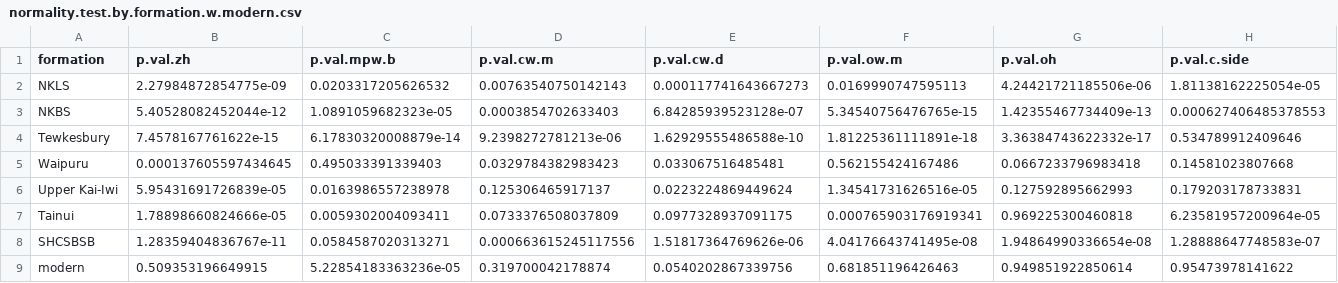
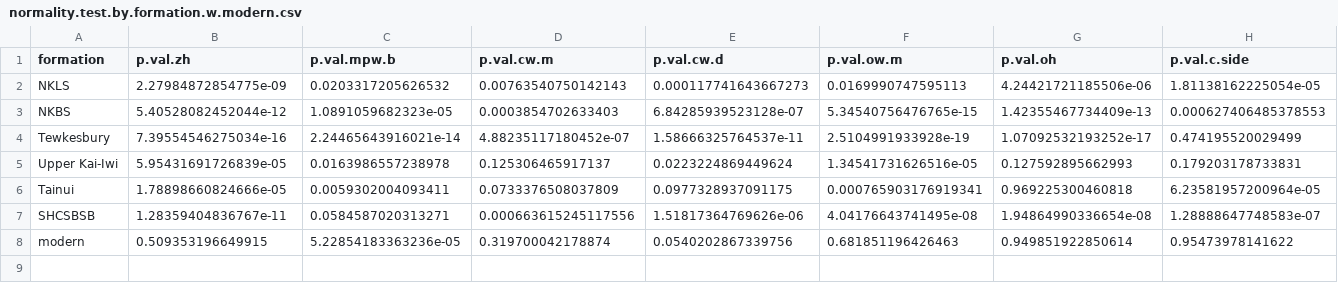
Before and after one commit to meghalithic/magnifica, a CSV file: Results/normality.test.by.formation.w.modern.csv, drawn as a sheet; only a part is shown; rows hold the shown columns only; the diff covers the shown part only; the diff names each change by its address in the sheet, - before the commit and + after, or states it on an @@ line.

Commit message:
fixing code
combining Waipuru and Tewkesbury; getting code ready to rerun images

```diff
--- a/Results/normality.test.by.formation.w.modern.csv
+++ b/Results/normality.test.by.formation.w.modern.csv
-B4 (p.val.zh): 7.4578167761622e-15
+B4 (p.val.zh): 7.39554546275034e-16
-C4 (p.val.mpw.b): 6.17830320008879e-14
+C4 (p.val.mpw.b): 2.24465643916021e-14
-D4 (p.val.cw.m): 9.2398272781213e-06
+D4 (p.val.cw.m): 4.88235117180452e-07
-E4 (p.val.cw.d): 1.62929555486588e-10
+E4 (p.val.cw.d): 1.58666325764537e-11
-F4 (p.val.ow.m): 1.81225361111891e-18
+F4 (p.val.ow.m): 2.5104991933928e-19
-G4 (p.val.oh): 3.36384743622332e-17
+G4 (p.val.oh): 1.07092532193252e-17
-H4 (p.val.c.side): 0.534789912409646
+H4 (p.val.c.side): 0.474195520029499
-row 5: Waipuru | 0.000137605597434645 | 0.495033391339403 | 0.0329784382983423 | 0.033067516485481 | 0.562155424167486 | 0.0667233796983418 | 0.14581023807668
```
Also changed, not shown: 1 edited cell elsewhere in this file, Results/normality.test.w.modern.csv, 22 other files.
